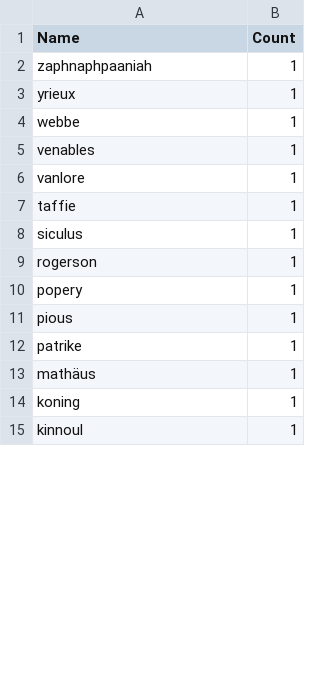
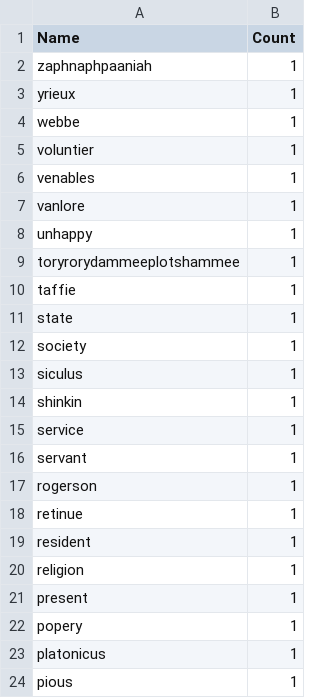
Before and after one commit to COMHIS/estc, a CSV file: inst/examples/output.tables/Names-Invalid-first.csv, drawn as a sheet; only a part is shown; the shorter side is filled out with more unchanged rows; the diff covers the shown part only.

```diff
--- a/inst/examples/output.tables/Names-Invalid-first.csv
+++ b/inst/examples/output.tables/Names-Invalid-first.csv
@@ -4,8 +4,21 @@ yrieux	1
 webbe	1
+voluntier	1
 venables	1
 vanlore	1
+unhappy	1
+toryrorydammeeplotshammee	1
 taffie	1
+state	1
+society	1
 siculus	1
+shinkin	1
+service	1
+servant	1
 rogerson	1
+retinue	1
+resident	1
+religion	1
+present	1
 popery	1
+platonicus	1
 pious	1
```
Also changed, not shown: 33 added rows and 1 edited cell elsewhere in this file, 4 other files.
